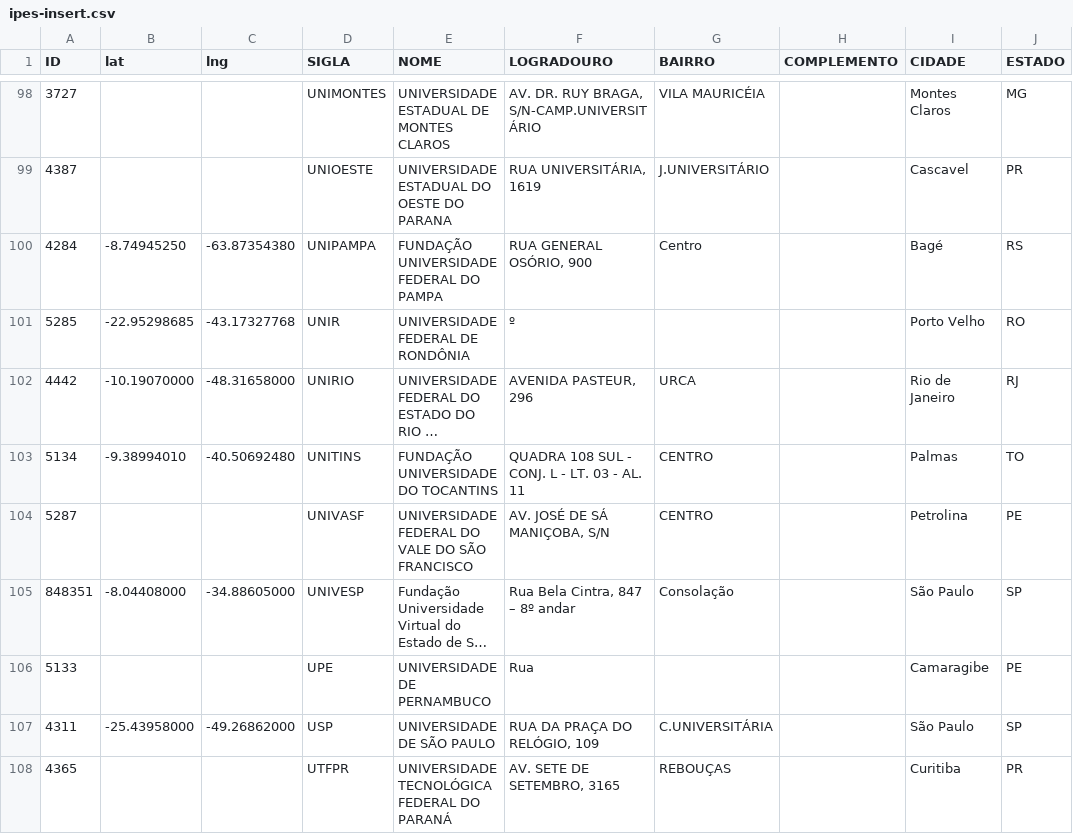
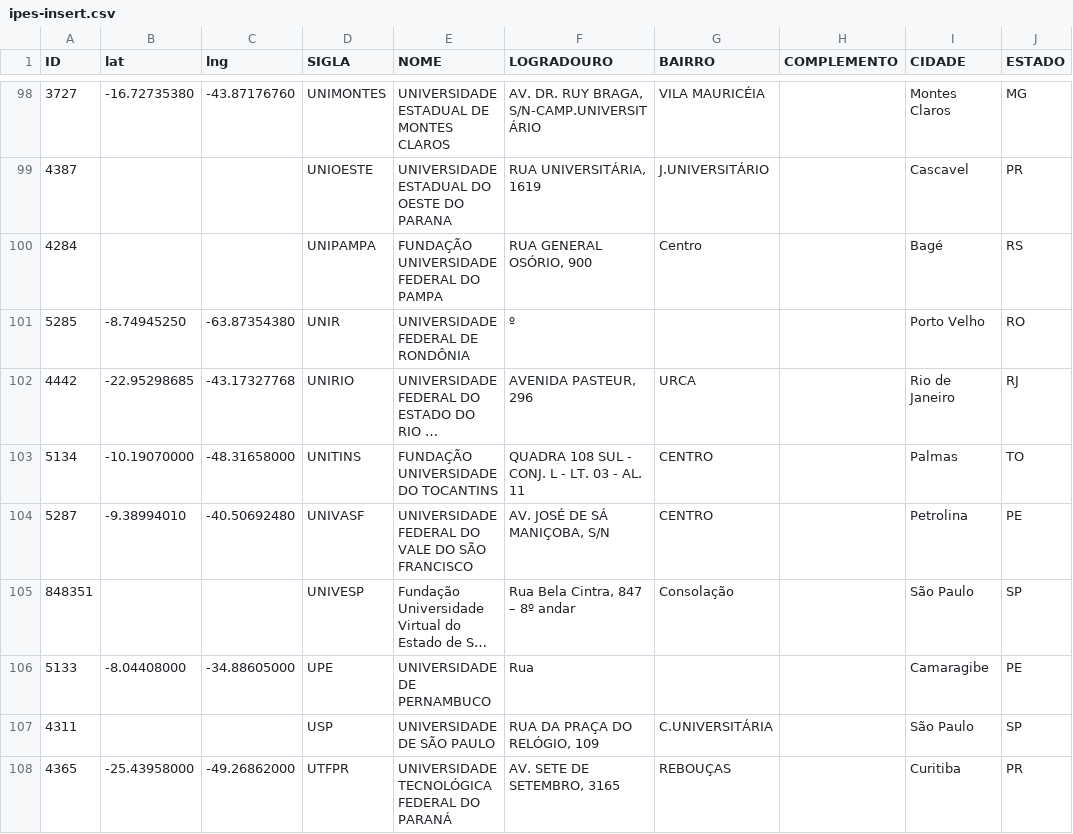
Before and after one commit to educacaoaberta/CiclopeDB, a CSV file: data/update/ipes-insert.csv, drawn as a sheet; only a part is shown, gaps mark what is left out; long unchanged cells end in …; the diff covers the shown part only; the diff names each change by its address in the sheet, - before the commit and + after, or states it on an @@ line.

```diff
--- a/data/update/ipes-insert.csv
+++ b/data/update/ipes-insert.csv
-B98 (lat): (empty)
+B98 (lat): -16.72735380
-C98 (lng): (empty)
+C98 (lng): -43.87176760
-B100 (lat): -8.74945250
+B100 (lat): (empty)
-C100 (lng): -63.87354380
+C100 (lng): (empty)
-B101 (lat): -22.95298685
+B101 (lat): -8.74945250
-C101 (lng): -43.17327768
+C101 (lng): -63.87354380
-B102 (lat): -10.19070000
+B102 (lat): -22.95298685
-C102 (lng): -48.31658000
+C102 (lng): -43.17327768
-B103 (lat): -9.38994010
+B103 (lat): -10.19070000
-C103 (lng): -40.50692480
+C103 (lng): -48.31658000
-B104 (lat): (empty)
+B104 (lat): -9.38994010
-C104 (lng): (empty)
+C104 (lng): -40.50692480
-B105 (lat): -8.04408000
+B105 (lat): (empty)
-C105 (lng): -34.88605000
+C105 (lng): (empty)
-B106 (lat): (empty)
+B106 (lat): -8.04408000
-C106 (lng): (empty)
+C106 (lng): -34.88605000
-B107 (lat): -25.43958000
+B107 (lat): (empty)
-C107 (lng): -49.26862000
+C107 (lng): (empty)
-B108 (lat): (empty)
+B108 (lat): -25.43958000
-C108 (lng): (empty)
+C108 (lng): -49.26862000
```
Also changed, not shown: 32 edited cells elsewhere in this file, 1 other file.
